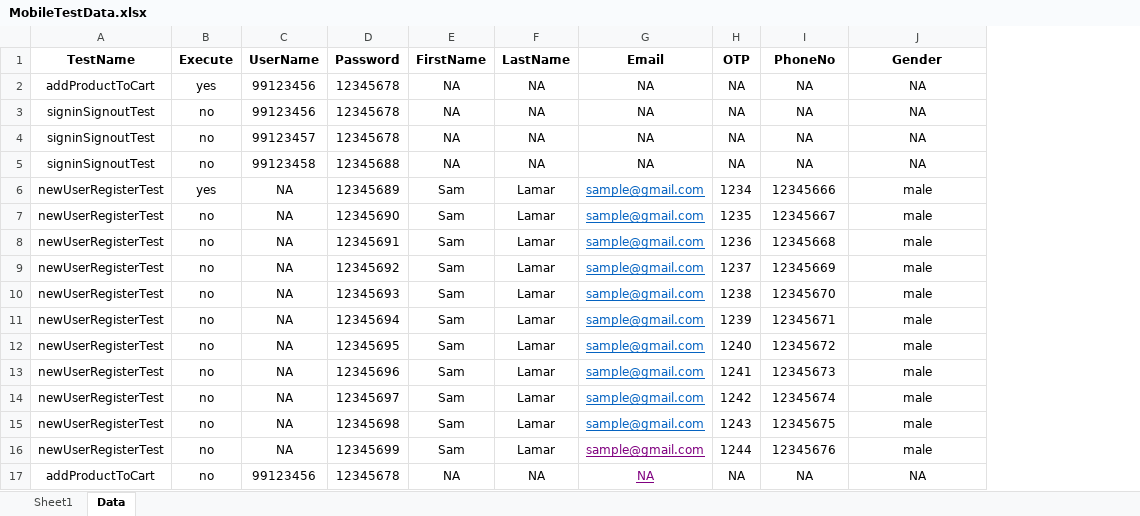
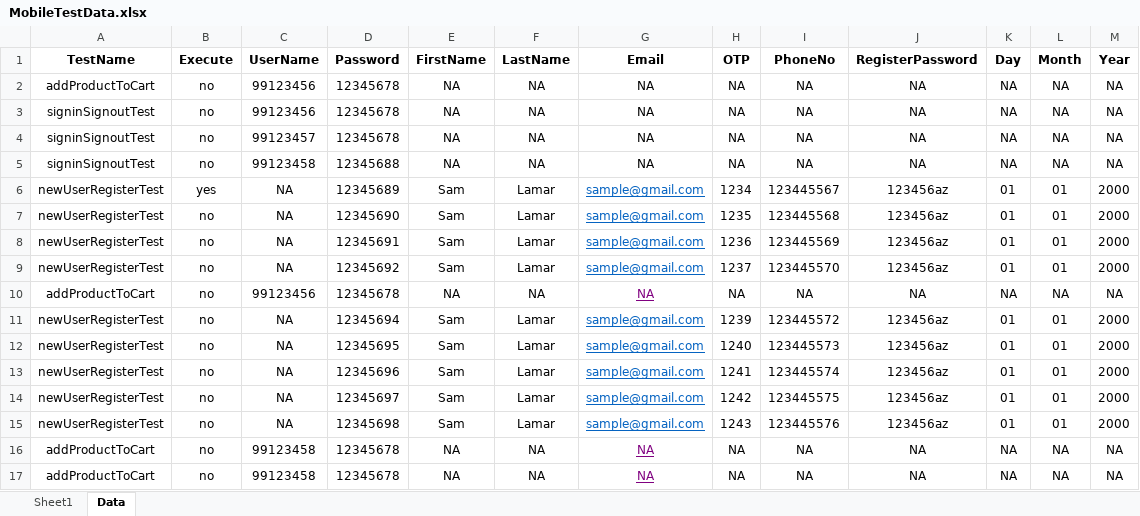
Before and after one commit to anmolnarwani16/zs-appium-automation, an Excel workbook: src/main/resources/excelFiles/MobileTestData.xlsx, sheet Data, drawn as a sheet; values as stored, in another font and other column widths than the file's, no borders; conditional formats not drawn; removed rows and columns are numbered as before the commit, all else as after; the diff names each change by its address in the sheet, - before the commit and + after, or states it on an @@ line.

Commit message:
added scrollDown utility, testLogger modified register test

```diff
--- a/src/main/resources/excelFiles/MobileTestData.xlsx (sheet Data)
+++ b/src/main/resources/excelFiles/MobileTestData.xlsx (sheet Data)
+column K (Day), rows 2-10: NA | NA | NA | NA | 01 | 01 | 01 | 01 | NA
+column L (Month), rows 2-10: NA | NA | NA | NA | 01 | 01 | 01 | 01 | NA
+column M (Year), rows 2-10: NA | NA | NA | NA | 2000 | 2000 | 2000 | 2000 | NA
-J1: Gender
+J1: RegisterPassword
-B2 (Execute): yes
+B2 (Execute): no
-I6 (PhoneNo): 12345666
+I6 (PhoneNo): 123445567
-J6:J9 (RegisterPassword): male
+J6:J9 (RegisterPassword): 123456az
-I7 (PhoneNo): 12345667
+I7 (PhoneNo): 123445568
-I8 (PhoneNo): 12345668
+I8 (PhoneNo): 123445569
-I9 (PhoneNo): 12345669
+I9 (PhoneNo): 123445570
-row 10: newUserRegisterTest | no | NA | 12345693 | Sam | Lamar | sample@gmail.com | 1238 | 12345670 | male
-row 11: newUserRegisterTest | no | NA | 12345694 | Sam | Lamar | sample@gmail.com | 1239 | 12345671 | male
-row 12: newUserRegisterTest | no | NA | 12345695 | Sam | Lamar | sample@gmail.com | 1240 | 12345672 | male
-row 13: newUserRegisterTest | no | NA | 12345696 | Sam | Lamar | sample@gmail.com | 1241 | 12345673 | male
-row 14: newUserRegisterTest | no | NA | 12345697 | Sam | Lamar | sample@gmail.com | 1242 | 12345674 | male
-row 15: newUserRegisterTest | no | NA | 12345698 | Sam | Lamar | sample@gmail.com | 1243 | 12345675 | male
-row 16: newUserRegisterTest | no | NA | 12345699 | Sam | Lamar | sample@gmail.com | 1244 | 12345676 | male
+row 11: newUserRegisterTest | no | NA | 12345694 | Sam | Lamar | sample@gmail.com | 1239 | 123445572 | 123456az | 01 | 01 | 2000
+row 12: newUserRegisterTest | no | NA | 12345695 | Sam | Lamar | sample@gmail.com | 1240 | 123445573 | 123456az | 01 | 01 | 2000
+row 13: newUserRegisterTest | no | NA | 12345696 | Sam | Lamar | sample@gmail.com | 1241 | 123445574 | 123456az | 01 | 01 | 2000
+row 14: newUserRegisterTest | no | NA | 12345697 | Sam | Lamar | sample@gmail.com | 1242 | 123445575 | 123456az | 01 | 01 | 2000
+row 15: newUserRegisterTest | no | NA | 12345698 | Sam | Lamar | sample@gmail.com | 1243 | 123445576 | 123456az | 01 | 01 | 2000
+row 16: addProductToCart | no | 99123458 | 12345678 | NA | NA | NA | NA | NA | NA | NA | NA | NA
+row 17: addProductToCart | no | 99123458 | 12345678 | NA | NA | NA | NA | NA | NA | NA | NA | NA
```
Also changed, not shown: sheet Sheet1, 8 other files.
